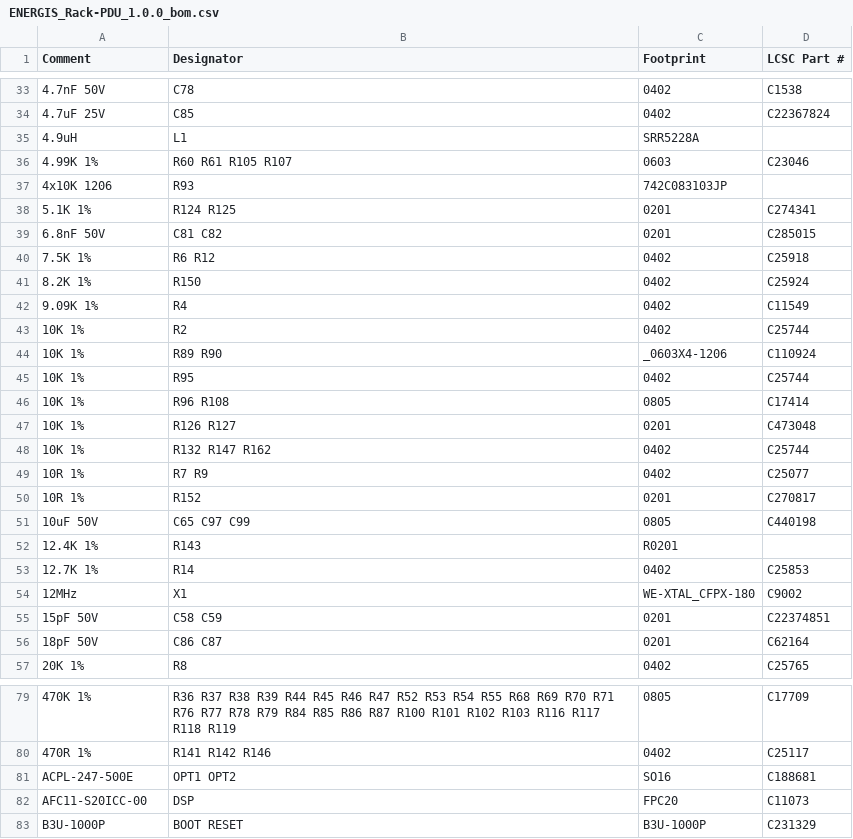
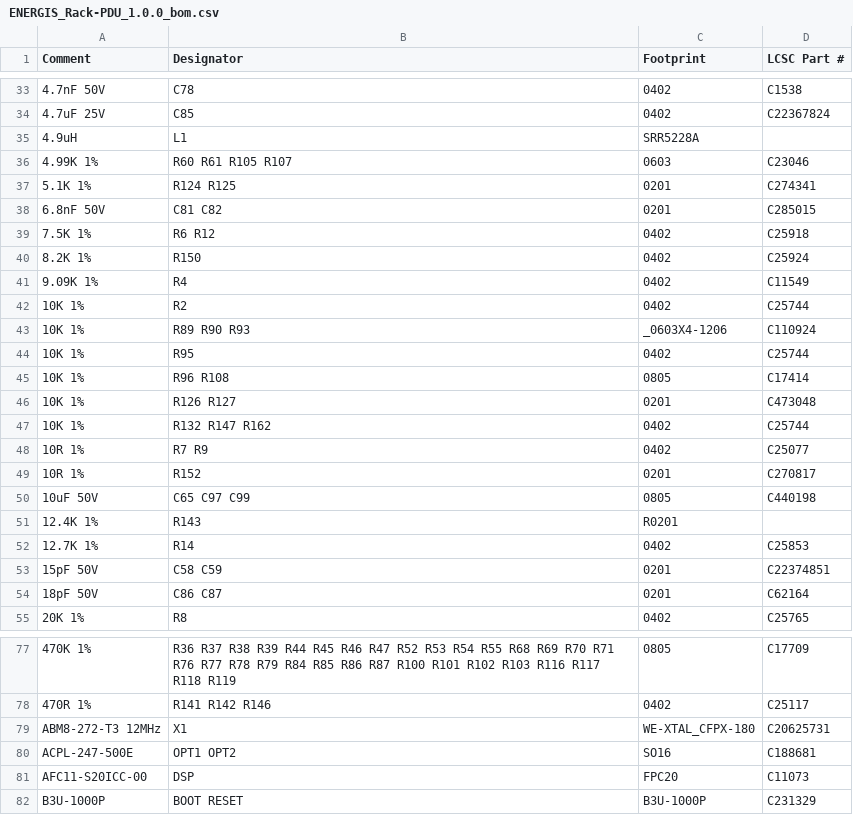
Before and after one commit to DvidMakesThings/HW_10-In-Rack_PDU, a CSV file: src/HardwareDesign/ENERGIS/Rev1.0.0/Gerber/ENERGIS_Rack-PDU_1.0.0_bom.csv, drawn as a sheet; only a part is shown, gaps mark what is left out.

```diff
--- a/src/HardwareDesign/ENERGIS/Rev1.0.0/Gerber/ENERGIS_Rack-PDU_1.0.0_bom.csv
+++ b/src/HardwareDesign/ENERGIS/Rev1.0.0/Gerber/ENERGIS_Rack-PDU_1.0.0_bom.csv
@@ -36,3 +36,2 @@ Comment,Designator,Footprint,LCSC Part #
 4.99K 1%,R60 R61 R105 R107,0603,C23046
-4x10K 1206,R93,742C083103JP,
 5.1K 1%,R124 R125,0201,C274341
@@ -43,3 +42,3 @@ Comment,Designator,Footprint,LCSC Part #
 10K 1%,R2,0402,C25744
-10K 1%,R89 R90,_0603X4-1206,C110924
+10K 1%,R89 R90 R93,_0603X4-1206,C110924
 10K 1%,R95,0402,C25744
@@ -53,3 +52,2 @@ Comment,Designator,Footprint,LCSC Part #
 12.7K 1%,R14,0402,C25853
-12MHz,X1,WE-XTAL_CFPX-180,C9002
 15pF 50V,C58 C59,0201,C22374851
@@ -80,2 +78,3 @@ Comment,Designator,Footprint,LCSC Part #
 470R 1%,R141 R142 R146,0402,C25117
+ABM8-272-T3 12MHz,X1,WE-XTAL_CFPX-180,C20625731
 ACPL-247-500E ,OPT1 OPT2,SO16,C188681
```
Also changed, not shown: src/HardwareDesign/ENERGIS/Rev1.0.0/Gerber/ENERGIS_Rack-PDU_1.0.0_cpl.csv, 35 other files.
